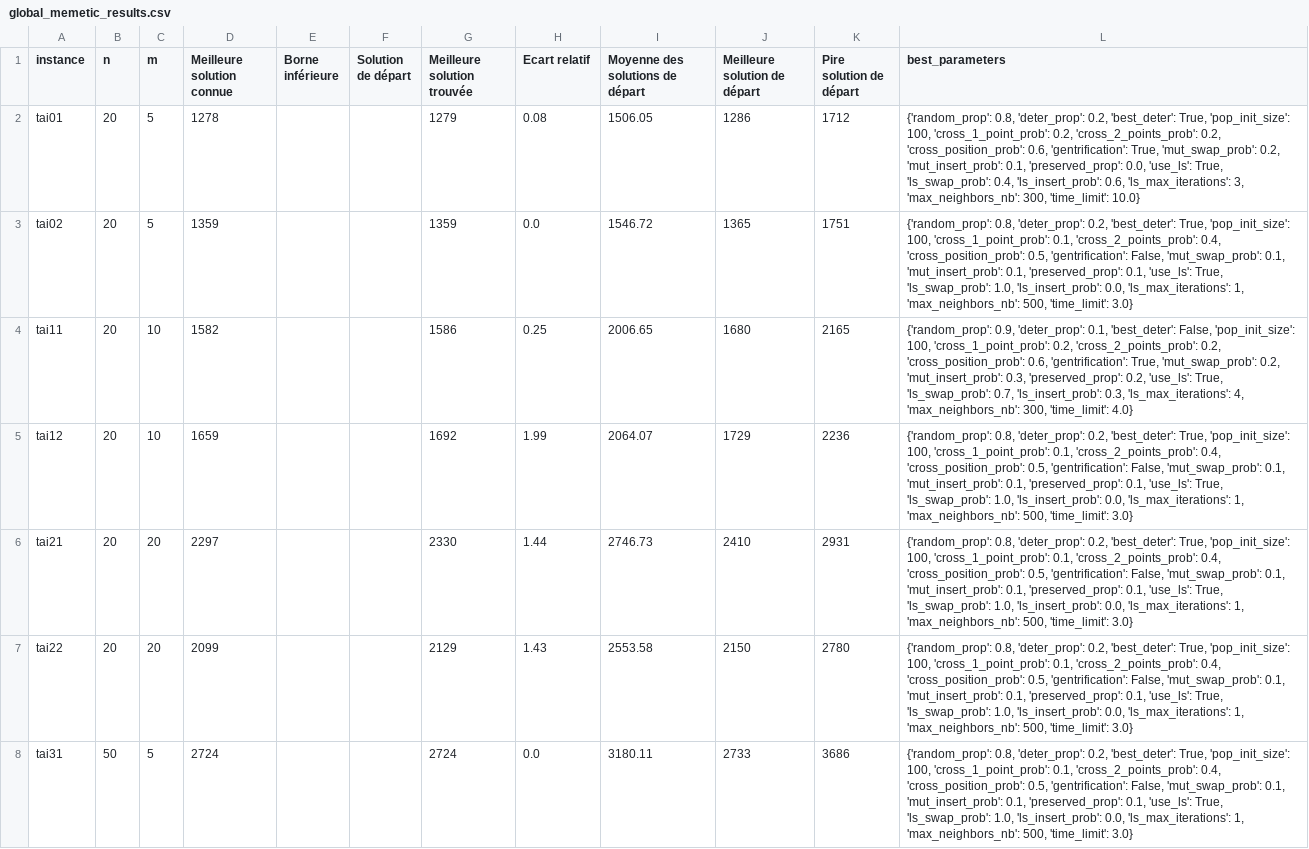
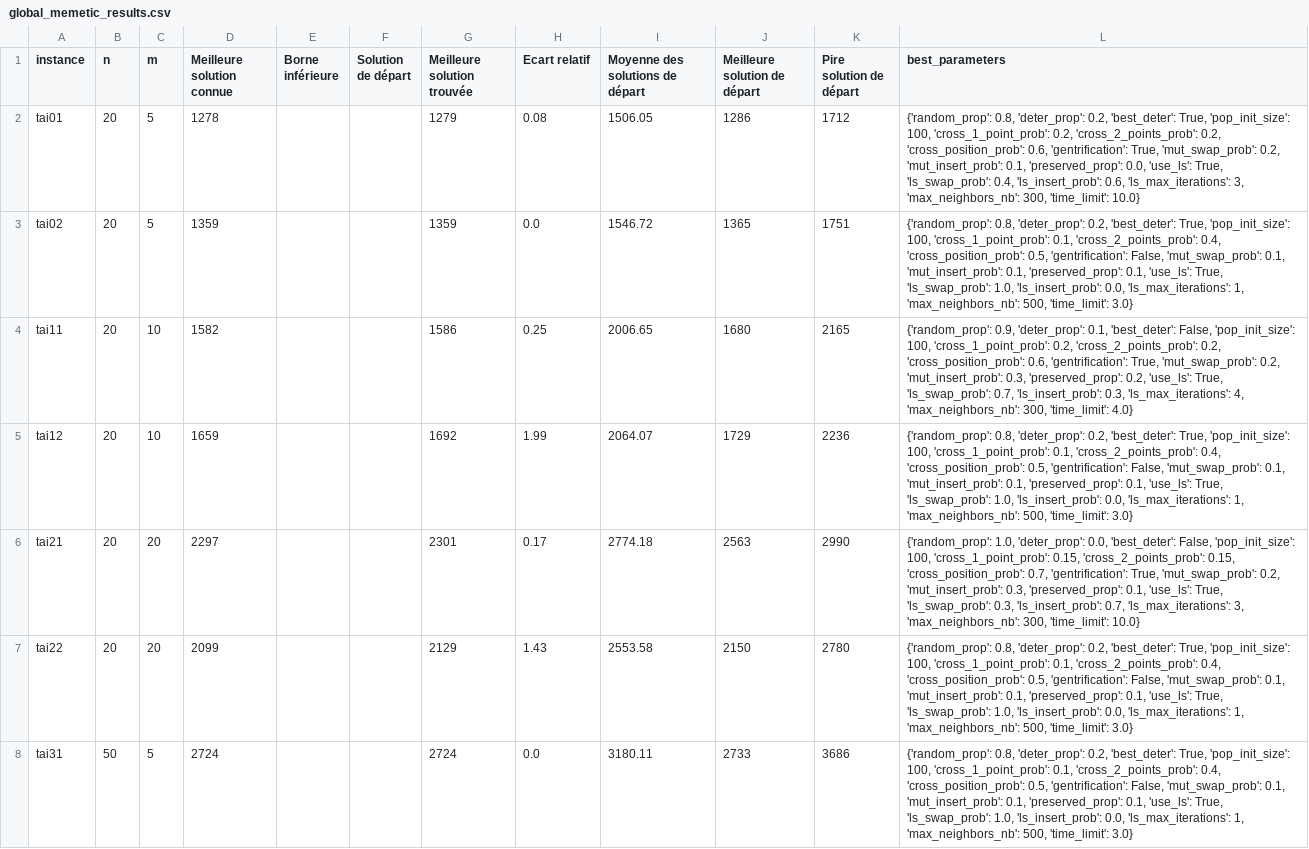
Before and after one commit to varasterix/RO_Vie, a CSV file: res/global_memetic_results.csv, drawn as a sheet; only a part is shown.

Commit message:
tai21 : Best known: 2297, Best found: 2301 (0.17%)

```diff
--- a/res/global_memetic_results.csv
+++ b/res/global_memetic_results.csv
@@ -5,3 +5,3 @@ tai11;20;10;1582;;;1586;0.25;2006.65;1680;2165;{'random_prop': 0.9, 'deter_prop'
 tai12;20;10;1659;;;1692;1.99;2064.07;1729;2236;{'random_prop': 0.8, 'deter_prop': 0.2, 'best_deter': True, 'pop_init_size': 100, 'cross_1_point_prob': 0.1, 'cross_2_points_prob': 0.4, 'cross_position_prob': 0.5, 'gentrification': False, 'mut_swap_prob': 0.1, 'mut_insert_prob': 0.1, 'preserved_prop': 0.1, 'use_ls': True, 'ls_swap_prob': 1.0, 'ls_insert_prob': 0.0, 'ls_max_iterations': 1, 'max_neighbors_nb': 500, 'time_limit': 3.0}
-tai21;20;20;2297;;;2330;1.44;2746.73;2410;2931;{'random_prop': 0.8, 'deter_prop': 0.2, 'best_deter': True, 'pop_init_size': 100, 'cross_1_point_prob': 0.1, 'cross_2_points_prob': 0.4, 'cross_position_prob': 0.5, 'gentrification': False, 'mut_swap_prob': 0.1, 'mut_insert_prob': 0.1, 'preserved_prop': 0.1, 'use_ls': True, 'ls_swap_prob': 1.0, 'ls_insert_prob': 0.0, 'ls_max_iterations': 1, 'max_neighbors_nb': 500, 'time_limit': 3.0}
+tai21;20;20;2297;;;2301;0.17;2774.18;2563;2990;{'random_prop': 1.0, 'deter_prop': 0.0, 'best_deter': False, 'pop_init_size': 100, 'cross_1_point_prob': 0.15, 'cross_2_points_prob': 0.15, 'cross_position_prob': 0.7, 'gentrification': True, 'mut_swap_prob': 0.2, 'mut_insert_prob': 0.3, 'preserved_prop': 0.1, 'use_ls': True, 'ls_swap_prob': 0.3, 'ls_insert_prob': 0.7, 'ls_max_iterations': 3, 'max_neighbors_nb': 300, 'time_limit': 10.0}
 tai22;20;20;2099;;;2129;1.43;2553.58;2150;2780;{'random_prop': 0.8, 'deter_prop': 0.2, 'best_deter': True, 'pop_init_size': 100, 'cross_1_point_prob': 0.1, 'cross_2_points_prob': 0.4, 'cross_position_prob': 0.5, 'gentrification': False, 'mut_swap_prob': 0.1, 'mut_insert_prob': 0.1, 'preserved_prop': 0.1, 'use_ls': True, 'ls_swap_prob': 1.0, 'ls_insert_prob': 0.0, 'ls_max_iterations': 1, 'max_neighbors_nb': 500, 'time_limit': 3.0}
```
Also changed, not shown: 4 other files.
